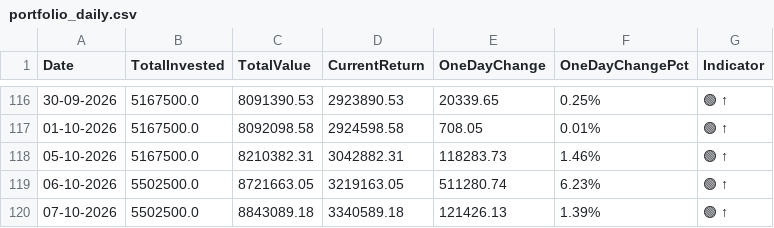
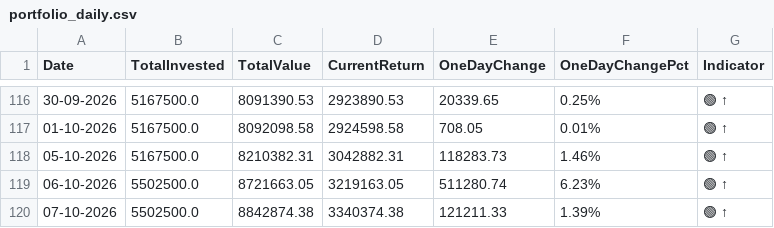
Before and after one commit to sumansourabhcsc/investment, a CSV file: data/portfolio_daily.csv, drawn as a sheet; only a part is shown, gaps mark what is left out.

```diff
--- a/data/portfolio_daily.csv
+++ b/data/portfolio_daily.csv
@@ -119,2 +119,2 @@ Date,TotalInvested,TotalValue,CurrentReturn,OneDayChange,OneDayChangePct,Indicat
 06-10-2026,5502500.0,8721663.05,3219163.05,511280.74,6.23%,🟢 ↑
-07-10-2026,5502500.0,8843089.18,3340589.18,121426.13,1.39%,🟢 ↑
+07-10-2026,5502500.0,8842874.38,3340374.38,121211.33,1.39%,🟢 ↑
```
